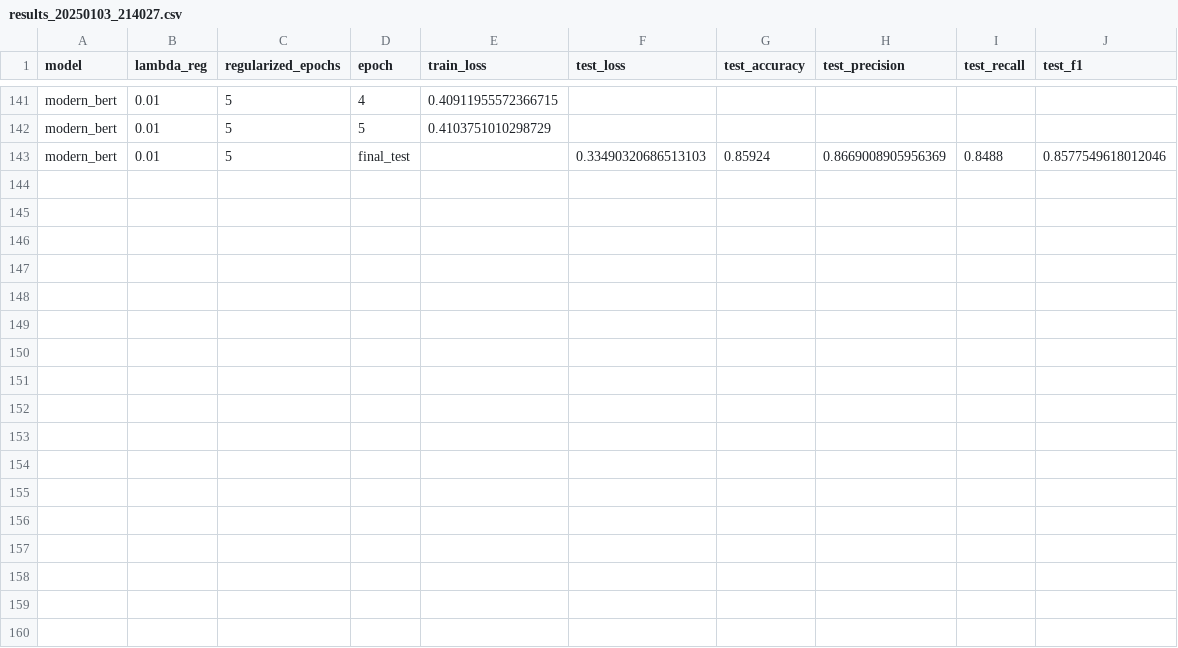
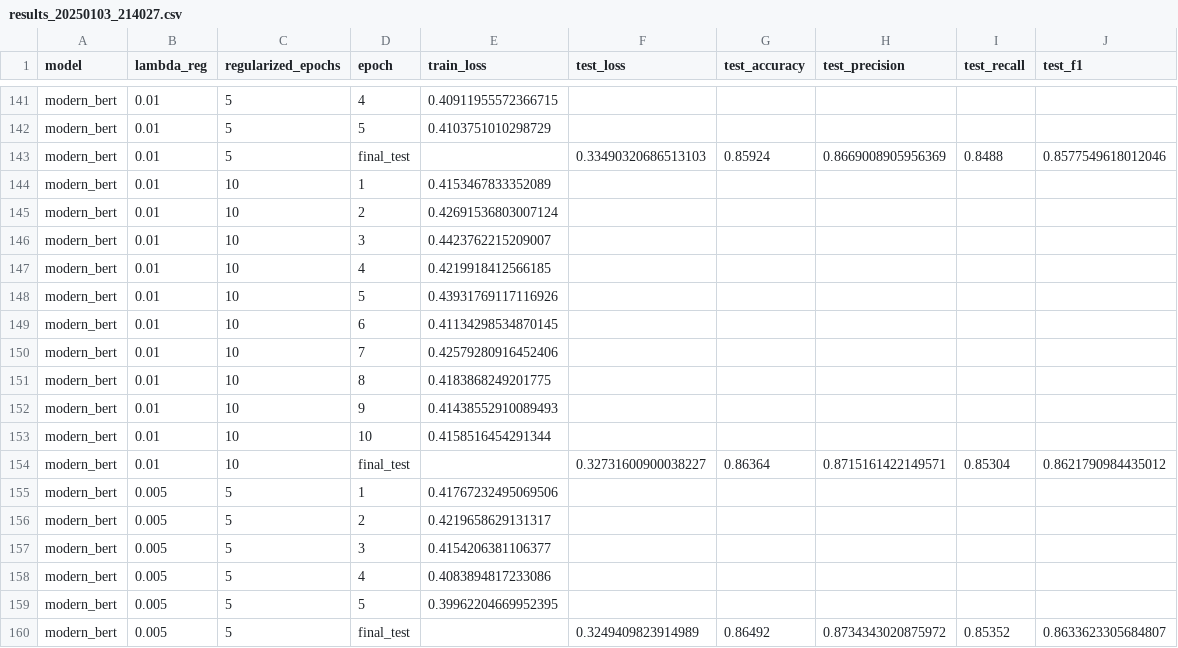
Before and after one commit to p10rahulm/causal-vs-correlated-classification, a CSV file: outputs/imdb_sentiment_causal_mediation/results_20250103_214027.csv, drawn as a sheet; only a part is shown, gaps mark what is left out; the diff names each change by its address in the sheet, - before the commit and + after, or states it on an @@ line.

```diff
--- a/outputs/imdb_sentiment_causal_mediation/results_20250103_214027.csv
+++ b/outputs/imdb_sentiment_causal_mediation/results_20250103_214027.csv
+row 144: modern_bert | 0.01 | 10 | 1 | 0.4153467833352089
+row 145: modern_bert | 0.01 | 10 | 2 | 0.42691536803007124
+row 146: modern_bert | 0.01 | 10 | 3 | 0.4423762215209007
+row 147: modern_bert | 0.01 | 10 | 4 | 0.4219918412566185
+row 148: modern_bert | 0.01 | 10 | 5 | 0.43931769117116926
+row 149: modern_bert | 0.01 | 10 | 6 | 0.41134298534870145
+row 150: modern_bert | 0.01 | 10 | 7 | 0.42579280916452406
+row 151: modern_bert | 0.01 | 10 | 8 | 0.4183868249201775
+row 152: modern_bert | 0.01 | 10 | 9 | 0.41438552910089493
+row 153: modern_bert | 0.01 | 10 | 10 | 0.4158516454291344
+row 154: modern_bert | 0.01 | 10 | final_test |  | 0.32731600900038227 | 0.86364 | 0.8715161422149571 | 0.85304 | 0.8621790984435012
+row 155: modern_bert | 0.005 | 5 | 1 | 0.41767232495069506
+row 156: modern_bert | 0.005 | 5 | 2 | 0.4219658629131317
+row 157: modern_bert | 0.005 | 5 | 3 | 0.4154206381106377
+row 158: modern_bert | 0.005 | 5 | 4 | 0.4083894817233086
+row 159: modern_bert | 0.005 | 5 | 5 | 0.39962204669952395
+row 160: modern_bert | 0.005 | 5 | final_test |  | 0.3249409823914989 | 0.86492 | 0.8734343020875972 | 0.85352 | 0.8633623305684807
```
Also changed, not shown: outputs/imdb_sentiment_causal_mediation/results_20250103_214216.csv, outputs/imdb_sentiment_causal_mediation/results_20250103_214541.csv, 35 other files.
